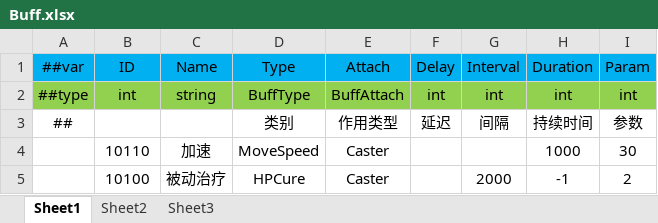
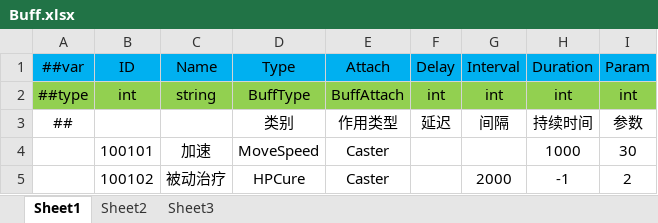
Before and after one commit to gsm958708323/HaloClient, an Excel workbook: Luban/Config/Datas/Buff/Buff.xlsx, sheet Sheet1, drawn as a sheet; values as stored, in another font and other column widths than the file's, no borders; the diff names each change by its address in the sheet, - before the commit and + after, or states it on an @@ line.

```diff
--- a/Luban/Config/Datas/Buff/Buff.xlsx (sheet Sheet1)
+++ b/Luban/Config/Datas/Buff/Buff.xlsx (sheet Sheet1)
-B4 (ID): 10110
+B4 (ID): 100101
-B5 (ID): 10100
+B5 (ID): 100102
```
Also changed, not shown: Luban/Config/Datas/Skill/Skill.xlsx, Luban/Config/Datas/Unit/Hero.xlsx, 19 other files.
